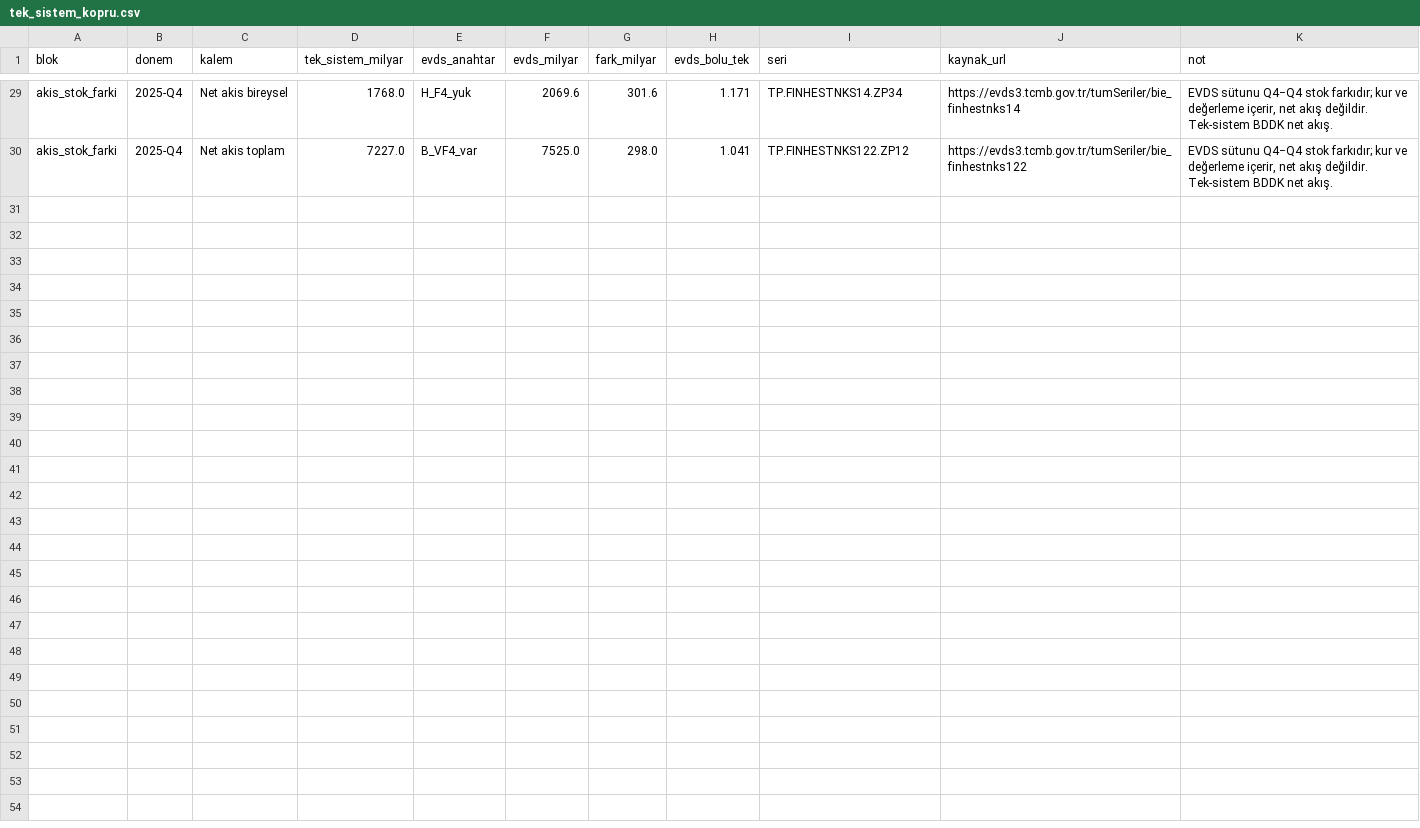
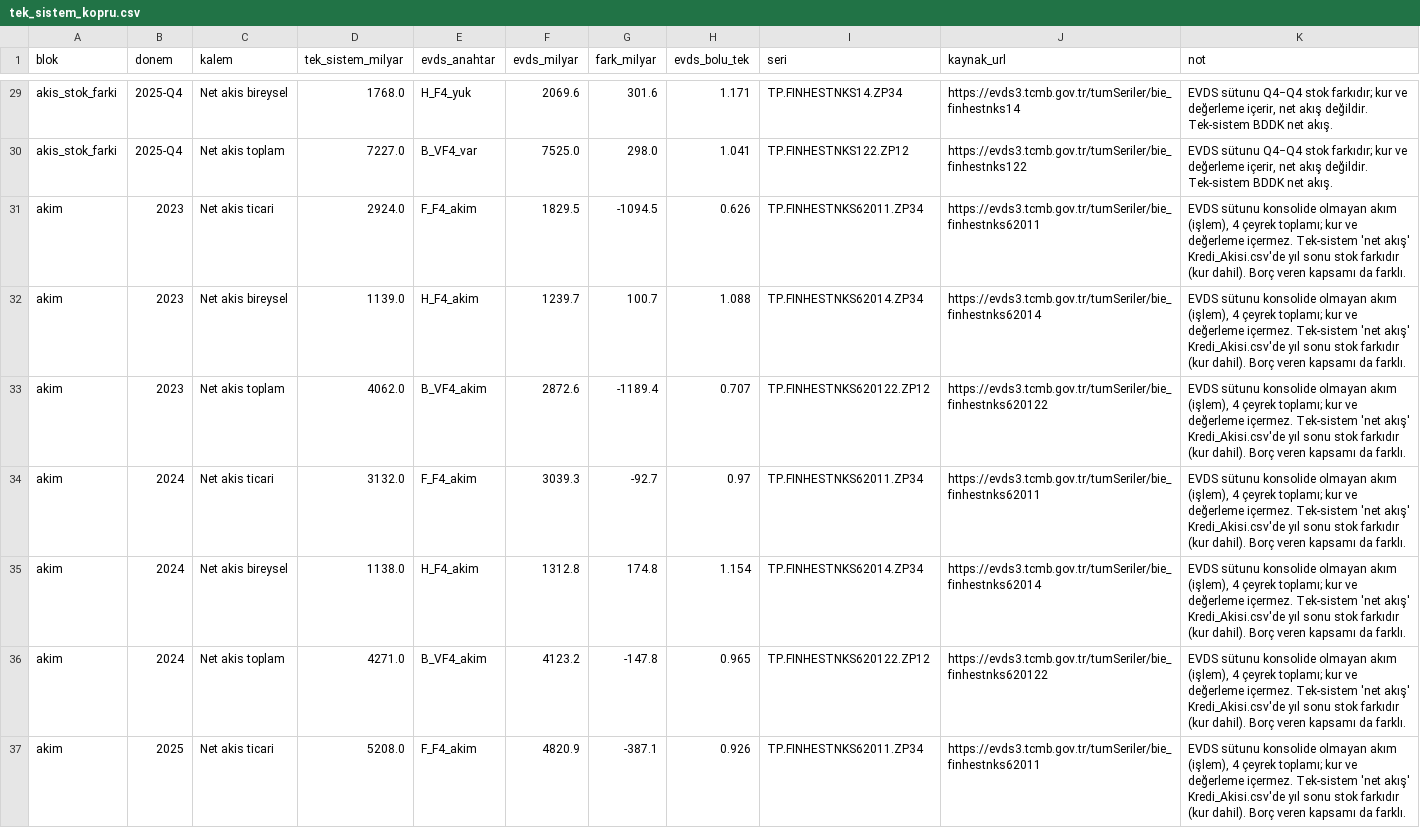
Before and after one commit to saydamonur2002-tech/zarar-teorisi, a CSV file: tek_sistem_kopru.csv, drawn as a sheet; only a part is shown, gaps mark what is left out; the diff covers the shown part only.

```diff
--- a/tek_sistem_kopru.csv
+++ b/tek_sistem_kopru.csv
@@ -30 +30,8 @@ akis_stok_farki,2025-Q4,Net akis bireysel,1768.0,H_F4_yuk,2069.6,301.6,1.171,TP.
 akis_stok_farki,2025-Q4,Net akis toplam,7227.0,B_VF4_var,7525.0,298.0,1.041,TP.FINHESTNKS122.ZP12,https://evds3.tcmb.gov.tr/tumSeriler/bie_finhestnks122,"EVDS sütunu Q4−Q4 stok farkıdır; kur ve değerleme içerir, net akış değildir. Tek-sistem BDDK net akış."
+akim,2023,Net akis ticari,2924.0,F_F4_akim,1829.5,-1094.5,0.626,TP.FINHESTNKS62011.ZP34,https://evds3.tcmb.gov.tr/tumSeriler/bie_finhestnks62011,"EVDS sütunu konsolide olmayan akım (işlem), 4 çeyrek toplamı; kur ve değerleme içermez. Tek-sistem 'net akış' Kredi_Akisi.csv'de yıl sonu stok farkıdır (kur dahil). Borç veren kapsamı da farklı."
+akim,2023,Net akis bireysel,1139.0,H_F4_akim,1239.7,100.7,1.088,TP.FINHESTNKS62014.ZP34,https://evds3.tcmb.gov.tr/tumSeriler/bie_finhestnks62014,"EVDS sütunu konsolide olmayan akım (işlem), 4 çeyrek toplamı; kur ve değerleme içermez. Tek-sistem 'net akış' Kredi_Akisi.csv'de yıl sonu stok farkıdır (kur dahil). Borç veren kapsamı da farklı."
+akim,2023,Net akis toplam,4062.0,B_VF4_akim,2872.6,-1189.4,0.707,TP.FINHESTNKS620122.ZP12,https://evds3.tcmb.gov.tr/tumSeriler/bie_finhestnks620122,"EVDS sütunu konsolide olmayan akım (işlem), 4 çeyrek toplamı; kur ve değerleme içermez. Tek-sistem 'net akış' Kredi_Akisi.csv'de yıl sonu stok farkıdır (kur dahil). Borç veren kapsamı da farklı."
+akim,2024,Net akis ticari,3132.0,F_F4_akim,3039.3,-92.7,0.97,TP.FINHESTNKS62011.ZP34,https://evds3.tcmb.gov.tr/tumSeriler/bie_finhestnks62011,"EVDS sütunu konsolide olmayan akım (işlem), 4 çeyrek toplamı; kur ve değerleme içermez. Tek-sistem 'net akış' Kredi_Akisi.csv'de yıl sonu stok farkıdır (kur dahil). Borç veren kapsamı da farklı."
+akim,2024,Net akis bireysel,1138.0,H_F4_akim,1312.8,174.8,1.154,TP.FINHESTNKS62014.ZP34,https://evds3.tcmb.gov.tr/tumSeriler/bie_finhestnks62014,"EVDS sütunu konsolide olmayan akım (işlem), 4 çeyrek toplamı; kur ve değerleme içermez. Tek-sistem 'net akış' Kredi_Akisi.csv'de yıl sonu stok farkıdır (kur dahil). Borç veren kapsamı da farklı."
+akim,2024,Net akis toplam,4271.0,B_VF4_akim,4123.2,-147.8,0.965,TP.FINHESTNKS620122.ZP12,https://evds3.tcmb.gov.tr/tumSeriler/bie_finhestnks620122,"EVDS sütunu konsolide olmayan akım (işlem), 4 çeyrek toplamı; kur ve değerleme içermez. Tek-sistem 'net akış' Kredi_Akisi.csv'de yıl sonu stok farkıdır (kur dahil). Borç veren kapsamı da farklı."
+akim,2025,Net akis ticari,5208.0,F_F4_akim,4820.9,-387.1,0.926,TP.FINHESTNKS62011.ZP34,https://evds3.tcmb.gov.tr/tumSeriler/bie_finhestnks62011,"EVDS sütunu konsolide olmayan akım (işlem), 4 çeyrek toplamı; kur ve değerleme içermez. Tek-sistem 'net akış' Kredi_Akisi.csv'de yıl sonu stok farkıdır (kur dahil). Borç veren kapsamı da farklı."
```
Also changed, not shown: 7 added rows elsewhere in this file, tek_sistem_esleme.csv, 4 other files.
